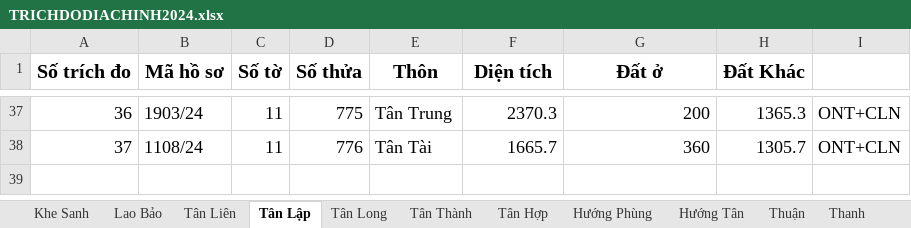
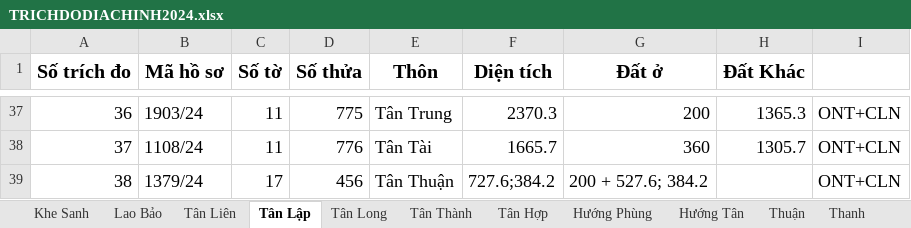
Before and after one commit to guitarkhongem/SOMUCKE, an Excel workbook: SOMUCKE/TRICHDODIACHINH2024.xlsx, sheet Tân Lập, drawn as a sheet; only a part is shown, gaps mark what is left out; values as stored, in another font and other column widths than the file's, no borders; the diff names each change by its address in the sheet, - before the commit and + after, or states it on an @@ line.

Commit message:
Update TRICHDODIACHINH2024.xlsx

```diff
--- a/SOMUCKE/TRICHDODIACHINH2024.xlsx (sheet Tân Lập)
+++ b/SOMUCKE/TRICHDODIACHINH2024.xlsx (sheet Tân Lập)
+row 39: 38 | 1379/24 | 17 | 456 | Tân Thuận | 727.6;384.2 | 200 + 527.6; 384.2 |  | ONT+CLN
```
